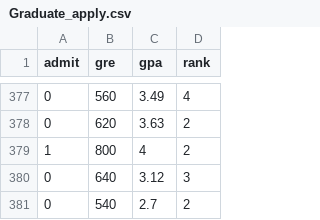
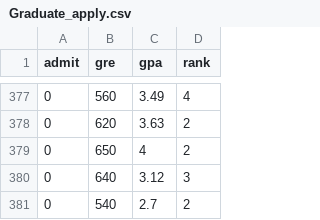
Before and after one commit to blackdew/dplus-tensorflow, a CSV file: csv/Graduate_apply.csv, drawn as a sheet; only a part is shown, gaps mark what is left out.

Commit message:
update data

```diff
--- a/csv/Graduate_apply.csv
+++ b/csv/Graduate_apply.csv
@@ -378,3 +378,3 @@ admit,gre,gpa,rank
 0,620,3.63,2
-1,800,4,2
+0,650,4,2
 0,640,3.12,3
```
